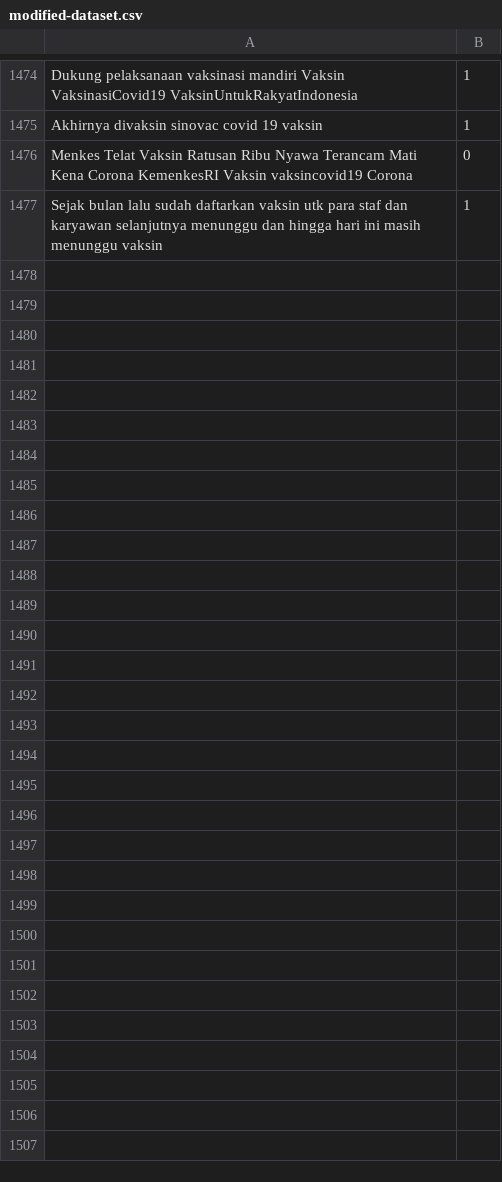
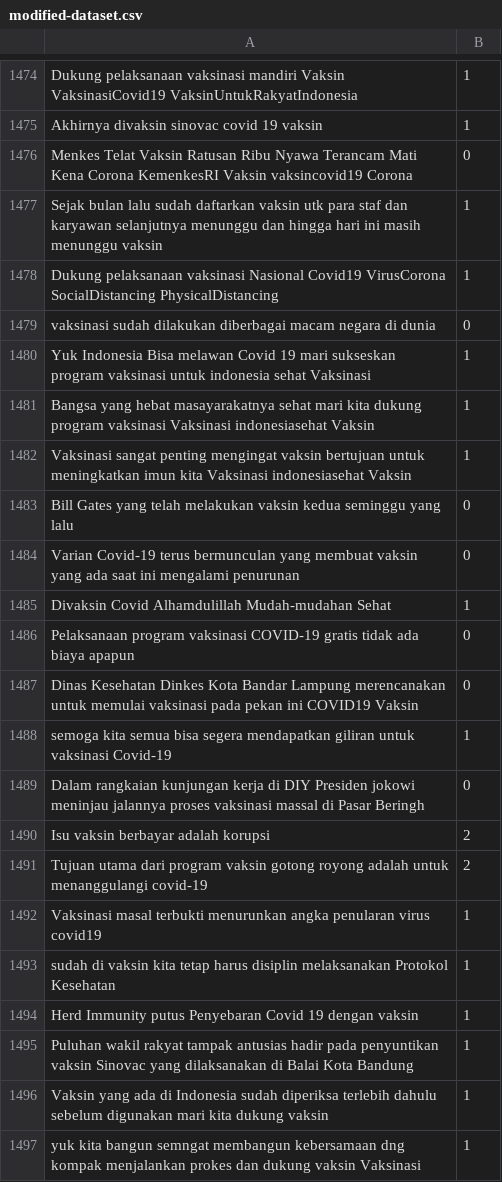
Before and after one commit to aliflazuardi/Bangkit-Capstone, a CSV file: Dataset/modified-dataset.csv, drawn as a sheet; only a part is shown, gaps mark what is left out; the diff covers the shown part only.

Commit message:
added more dataset

```diff
--- a/Dataset/modified-dataset.csv
+++ b/Dataset/modified-dataset.csv
@@ -1487 +1487,21 @@ Menkes Telat Vaksin Ratusan Ribu Nyawa Terancam Mati Kena Corona KemenkesRI Vaks
 Sejak bulan lalu sudah daftarkan vaksin utk para staf dan karyawan selanjutnya menunggu dan hingga hari ini masih menunggu vaksin,1
+Dukung pelaksanaan vaksinasi Nasional Covid19 VirusCorona SocialDistancing PhysicalDistancing,1
+vaksinasi sudah dilakukan diberbagai macam negara di dunia,0
+Yuk Indonesia Bisa melawan Covid 19 mari sukseskan program vaksinasi untuk indonesia sehat Vaksinasi,1
+Bangsa yang hebat masayarakatnya sehat mari kita dukung program vaksinasi Vaksinasi indonesiasehat Vaksin,1
+Vaksinasi sangat penting mengingat vaksin bertujuan untuk meningkatkan imun kita Vaksinasi indonesiasehat Vaksin,1
+Bill Gates yang telah melakukan vaksin kedua seminggu yang lalu,0
+Varian Covid-19 terus bermunculan yang membuat vaksin yang ada saat ini mengalami penurunan,0
+Divaksin Covid Alhamdulillah Mudah-mudahan Sehat,1
+Pelaksanaan program vaksinasi COVID-19 gratis tidak ada biaya apapun,0
+Dinas Kesehatan Dinkes Kota Bandar Lampung merencanakan untuk memulai vaksinasi pada pekan ini COVID19 Vaksin,0
+semoga kita semua bisa segera mendapatkan giliran untuk vaksinasi Covid-19,1
+Dalam rangkaian kunjungan kerja di DIY Presiden jokowi meninjau jalannya proses vaksinasi massal di Pasar Beringh,0
+Isu vaksin berbayar adalah korupsi,2
+Tujuan utama dari program vaksin gotong royong adalah untuk menanggulangi covid-19,2
+Vaksinasi masal terbukti menurunkan angka penularan virus covid19,1
+sudah di vaksin kita tetap harus disiplin melaksanakan Protokol Kesehatan,1
+Herd Immunity putus Penyebaran Covid 19 dengan vaksin,1
+Puluhan wakil rakyat tampak antusias hadir pada penyuntikan vaksin Sinovac yang dilaksanakan di Balai Kota Bandung,1
+Vaksin yang ada di Indonesia sudah diperiksa terlebih dahulu sebelum digunakan mari kita dukung vaksin,1
+yuk kita bangun semngat membangun kebersamaan dng kompak menjalankan prokes dan dukung vaksin Vaksinasi,1
```
Also changed, not shown: 29 added rows elsewhere in this file, 2 other files.
